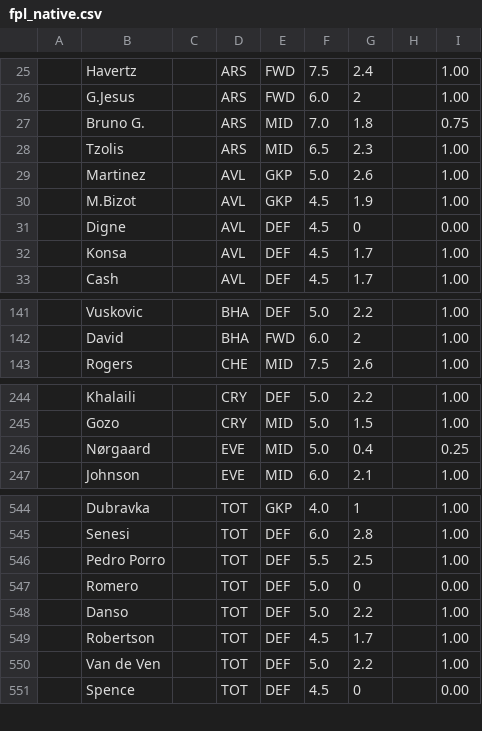
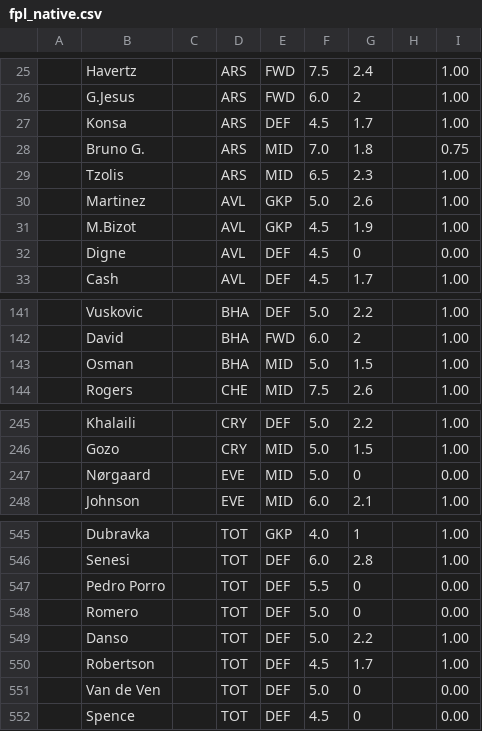
Before and after one commit to QuisTech/fpl-admin, a CSV file: data/fpl_native.csv, drawn as a sheet; only a part is shown, gaps mark what is left out; the diff covers the shown part only.

```diff
--- a/data/fpl_native.csv
+++ b/data/fpl_native.csv
@@ -26,2 +26,3 @@
 "","G.Jesus","","ARS","FWD","6.0","2","","1.00"
+"","Konsa","","ARS","DEF","4.5","1.7","","1.00"
 "","Bruno G.","","ARS","MID","7.0","1.8","","0.75"
@@ -31,3 +32,2 @@
 "","Digne","","AVL","DEF","4.5","0","","0.00"
-"","Konsa","","AVL","DEF","4.5","1.7","","1.00"
 "","Cash","","AVL","DEF","4.5","1.7","","1.00"
@@ -142,2 +142,3 @@
 "","David","","BHA","FWD","6.0","2","","1.00"
+"","Osman","","BHA","MID","5.0","1.5","","1.00"
 "","Rogers","","CHE","MID","7.5","2.6","","1.00"
@@ -245,3 +246,3 @@
 "","Gozo","","CRY","MID","5.0","1.5","","1.00"
-"","Nørgaard","","EVE","MID","5.0","0.4","","0.25"
+"","Nørgaard","","EVE","MID","5.0","0","","0.00"
 "","Johnson","","EVE","MID","6.0","2.1","","1.00"
@@ -545,3 +546,3 @@
 "","Senesi","","TOT","DEF","6.0","2.8","","1.00"
-"","Pedro Porro","","TOT","DEF","5.5","2.5","","1.00"
+"","Pedro Porro","","TOT","DEF","5.5","0","","0.00"
 "","Romero","","TOT","DEF","5.0","0","","0.00"
@@ -549,3 +550,3 @@
 "","Robertson","","TOT","DEF","4.5","1.7","","1.00"
-"","Van de Ven","","TOT","DEF","5.0","2.2","","1.00"
+"","Van de Ven","","TOT","DEF","5.0","0","","0.00"
 "","Spence","","TOT","DEF","4.5","0","","0.00"
```
Also changed, not shown: 14 edited cells elsewhere in this file, data/fplform.csv, 1 other file.
